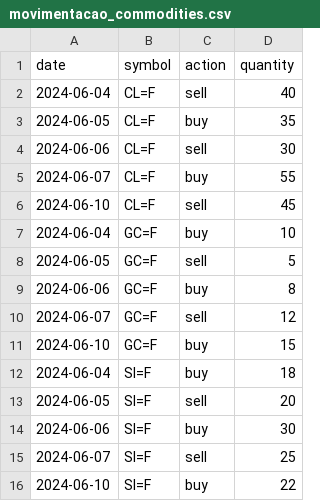
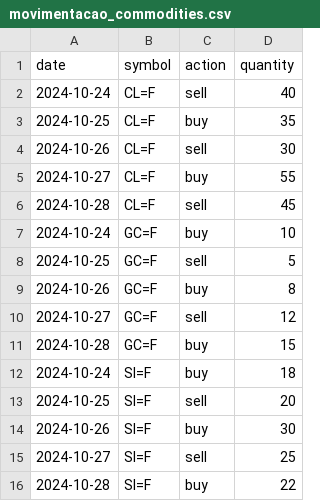
Before and after one commit to Cenismo/data-project, a CSV file: pablo_data/seeds/movimentacao_commodities.csv, drawn as a sheet.

```diff
--- a/pablo_data/seeds/movimentacao_commodities.csv
+++ b/pablo_data/seeds/movimentacao_commodities.csv
@@ -1,16 +1,16 @@
 date,symbol,action,quantity
-2024-06-04,CL=F,sell,40
-2024-06-05,CL=F,buy,35
-2024-06-06,CL=F,sell,30
-2024-06-07,CL=F,buy,55
-2024-06-10,CL=F,sell,45
-2024-06-04,GC=F,buy,10
-2024-06-05,GC=F,sell,5
-2024-06-06,GC=F,buy,8
-2024-06-07,GC=F,sell,12
-2024-06-10,GC=F,buy,15
-2024-06-04,SI=F,buy,18
-2024-06-05,SI=F,sell,20
-2024-06-06,SI=F,buy,30
-2024-06-07,SI=F,sell,25
-2024-06-10,SI=F,buy,22
+2024-10-24,CL=F,sell,40
+2024-10-25,CL=F,buy,35
+2024-10-26,CL=F,sell,30
+2024-10-27,CL=F,buy,55
+2024-10-28,CL=F,sell,45
+2024-10-24,GC=F,buy,10
+2024-10-25,GC=F,sell,5
+2024-10-26,GC=F,buy,8
+2024-10-27,GC=F,sell,12
+2024-10-28,GC=F,buy,15
+2024-10-24,SI=F,buy,18
+2024-10-25,SI=F,sell,20
+2024-10-26,SI=F,buy,30
+2024-10-27,SI=F,sell,25
+2024-10-28,SI=F,buy,22
```
Also changed, not shown: 3 other files.
